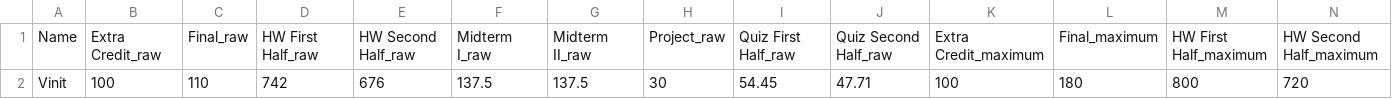
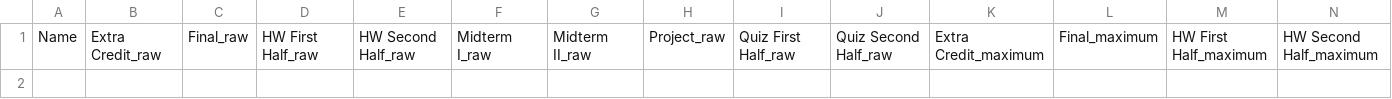
Before and after one commit to VinitMepani2712/Grade_Calculator, a CSV file: grades.csv, drawn as a sheet; only a part is shown; rows hold the shown columns only; the diff names each change by its address in the sheet, - before the commit and + after, or states it on an @@ line.

Commit message:
commit

```diff
--- a/grades.csv
+++ b/grades.csv
-row 2: Vinit | 100 | 110 | 742 | 676 | 137.5 | 137.5 | 30 | 54.45 | 47.71 | 100 | 180 | 800 | 720
```
